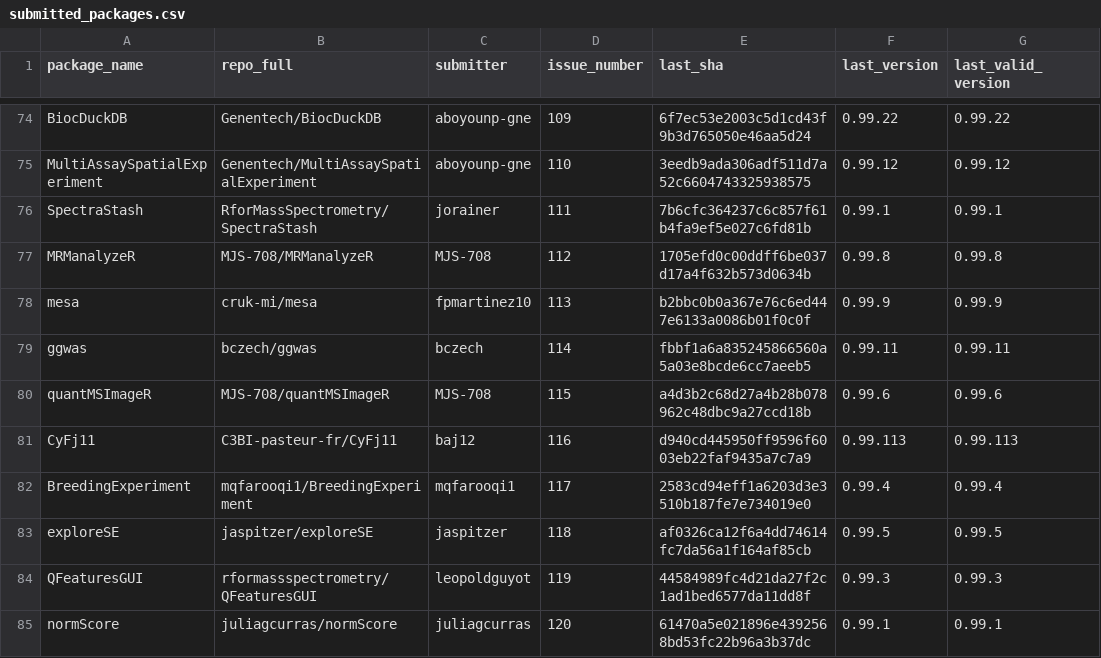
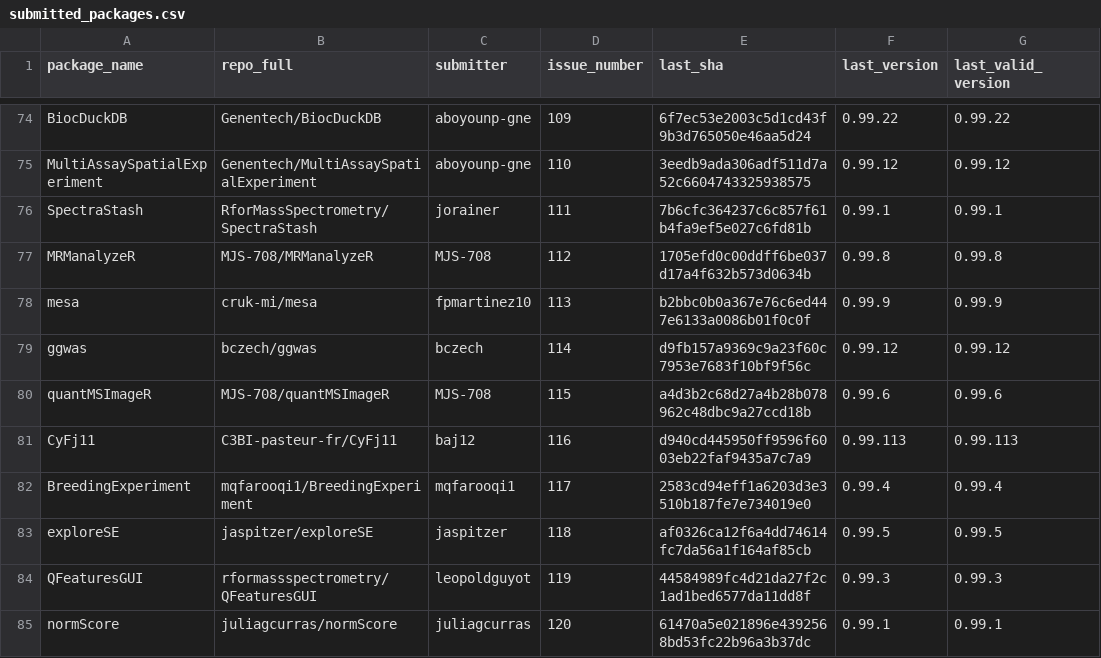
Before and after one commit to Bioconductor/BiocContributions, a CSV file: submissions/submitted_packages.csv, drawn as a sheet; only a part is shown, gaps mark what is left out.

Commit message:
Update build SHAs and versions

```diff
--- a/submissions/submitted_packages.csv
+++ b/submissions/submitted_packages.csv
@@ -78,3 +78,3 @@ MRManalyzeR,MJS-708/MRManalyzeR,MJS-708,112,1705efd0c00ddff6be037d17a4f632b573d0
 mesa,cruk-mi/mesa,fpmartinez10,113,b2bbc0b0a367e76c6ed447e6133a0086b01f0c0f,0.99.9,0.99.9
-ggwas,bczech/ggwas,bczech,114,fbbf1a6a835245866560a5a03e8bcde6cc7aeeb5,0.99.11,0.99.11
+ggwas,bczech/ggwas,bczech,114,d9fb157a9369c9a23f60c7953e7683f10bf9f56c,0.99.12,0.99.12
 quantMSImageR,MJS-708/quantMSImageR,MJS-708,115,a4d3b2c68d27a4b28b078962c48dbc9a27ccd18b,0.99.6,0.99.6
```
